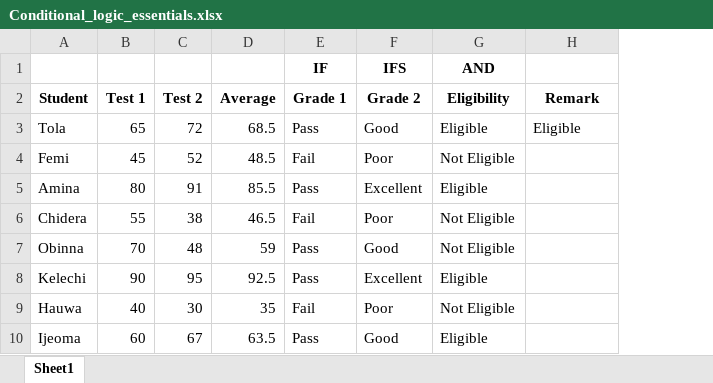
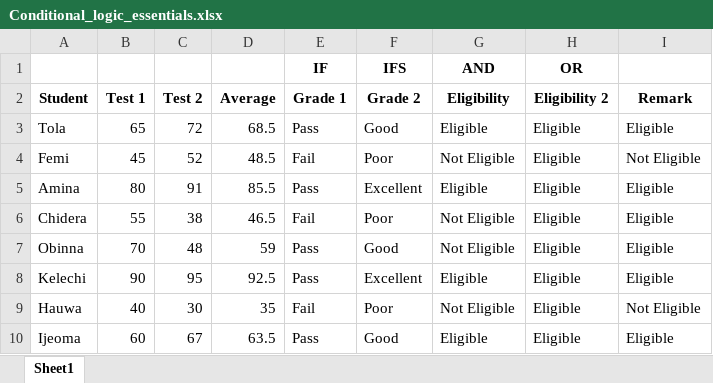
Before and after one commit to HerryTech/Excel-from-scratch, an Excel workbook: stage_2/Conditional_Logic_Essentials/Conditional_logic_essentials.xlsx, sheet Sheet1, drawn as a sheet; values as stored, in another font and other column widths than the file's, no borders; addresses are those after the commit; the diff names each change by its address in the sheet, - before the commit and + after, or states it on an @@ line.

Commit message:
Update

```diff
--- a/stage_2/Conditional_Logic_Essentials/Conditional_logic_essentials.xlsx (sheet Sheet1)
+++ b/stage_2/Conditional_Logic_Essentials/Conditional_logic_essentials.xlsx (sheet Sheet1)
+column H (Eligibility 2), row 1: OR; rows 3-10: all Eligible
-I4 (Remark): (empty)
+I4 (Remark): Not Eligible
-I5:I8 (Remark): (empty)
+I5:I8 (Remark): Eligible
-I9 (Remark): (empty)
+I9 (Remark): Not Eligible
-I10 (Remark): (empty)
+I10 (Remark): Eligible
```
